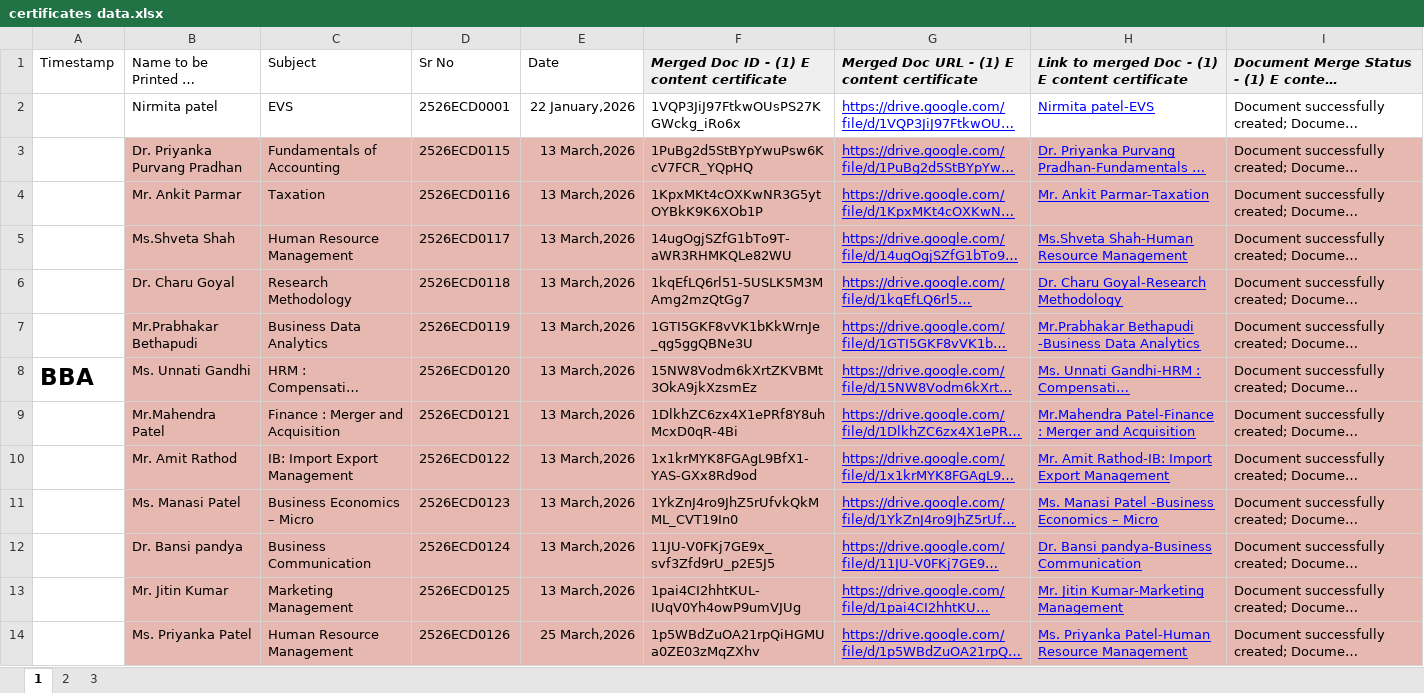
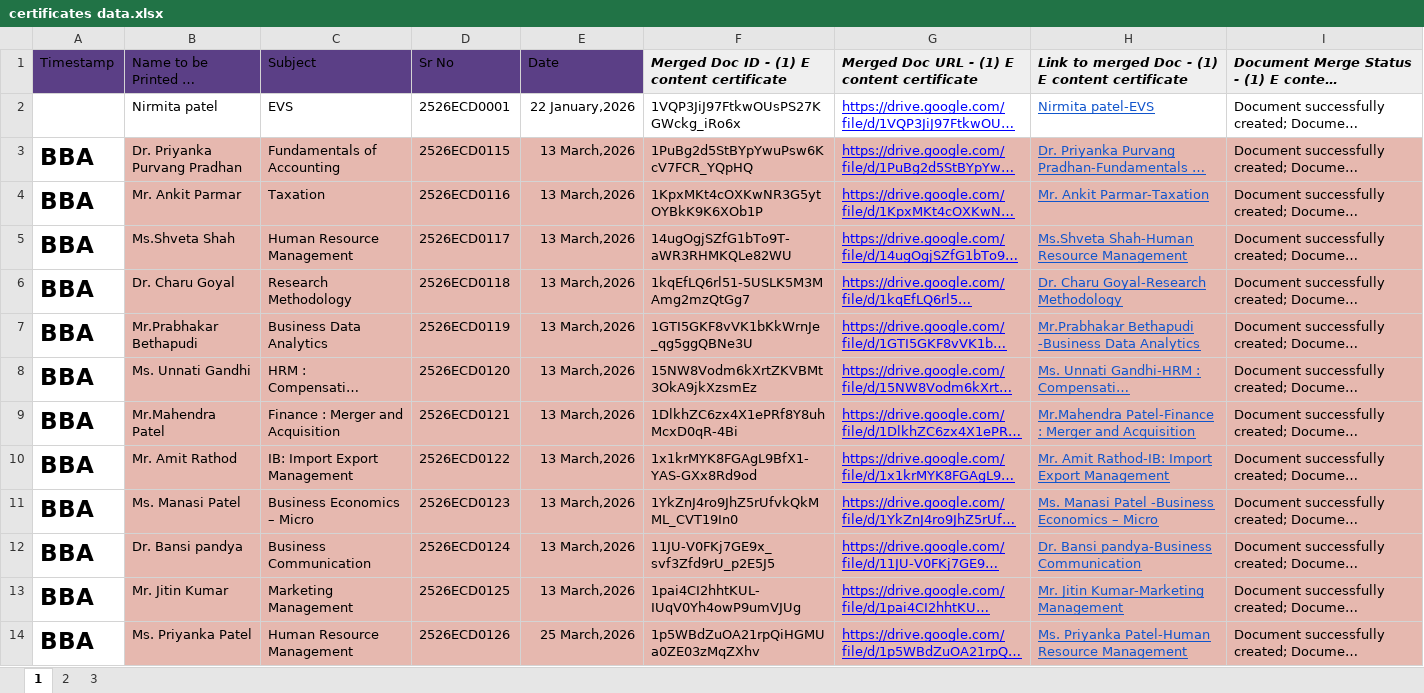
Before and after one commit to nikpatil2123/marks, an Excel workbook: certificates data.xlsx, sheet 1, drawn as a sheet; only a part is shown; long unchanged cells end in …; values as stored, in another font and other column widths than the file's, no borders; table styles not drawn; the diff covers the shown part only; the diff names each change by its address in the sheet, - before the commit and + after, or states it on an @@ line.

```diff
--- a/certificates data.xlsx (sheet 1)
+++ b/certificates data.xlsx (sheet 1)
-A1:E1 fill: none
+A1:E1 fill: #5B3F86
-H2:H14 text colour: #0000FF
+H2:H14 text colour: #1155CC
-A3:A7: (empty)
+A3:A7: BBA
-A9:A14: (empty)
+A9:A14: BBA
```
Also changed, not shown: 291 edited cells and cell formats elsewhere in this sheet, sheet 2, sheet 3, 2 other files.
